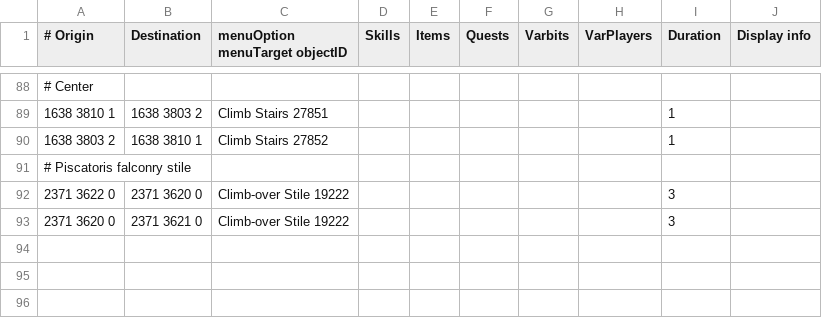
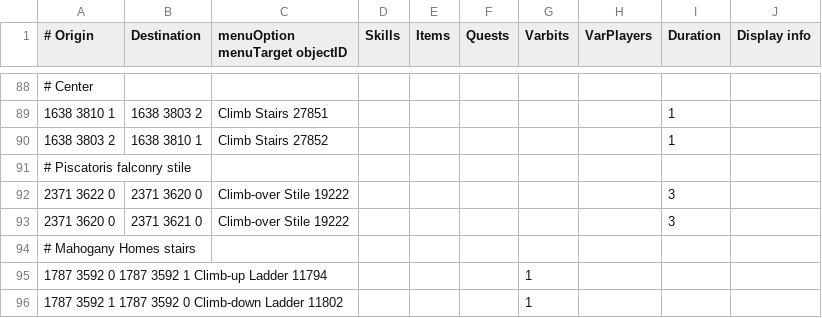
Before and after one commit to twilite-plugins/custom-transports, a TSV file: custom-transports.tsv, drawn as a sheet; only a part is shown, gaps mark what is left out; the diff names each change by its address in the sheet, - before the commit and + after, or states it on an @@ line.

Commit message:
Add mahogany homes stairs

```diff
--- a/custom-transports.tsv
+++ b/custom-transports.tsv
+row 94: # Mahogany Homes stairs
+row 95: 1787 3592 0 1787 3592 1 Climb-up Ladder 11794 |  |  |  |  |  | 1
+row 96: 1787 3592 1 1787 3592 0 Climb-down Ladder 11802 |  |  |  |  |  | 1
```
